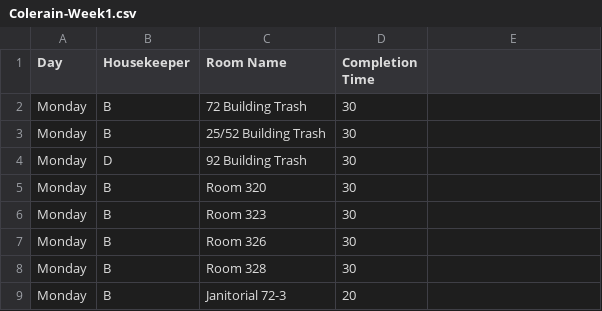
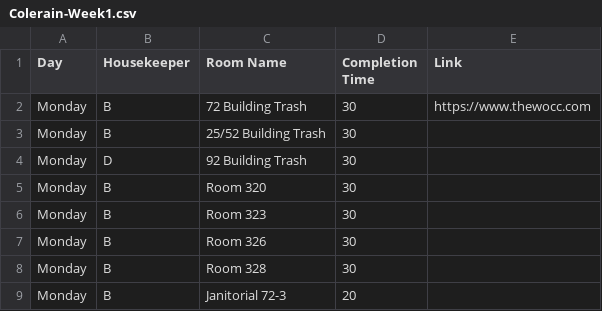
Before and after one commit to nothinghysterical/repository, a CSV file: schedules/Colerain-Week1.csv, drawn as a sheet; only a part is shown; the diff names each change by its address in the sheet, - before the commit and + after, or states it on an @@ line.

Commit message:
Update Colerain-Week1.csv

```diff
--- a/schedules/Colerain-Week1.csv
+++ b/schedules/Colerain-Week1.csv
-E1: (empty)
+E1: Link
-E2 (Link): (empty)
+E2 (Link): https://www.thewocc.com
```
